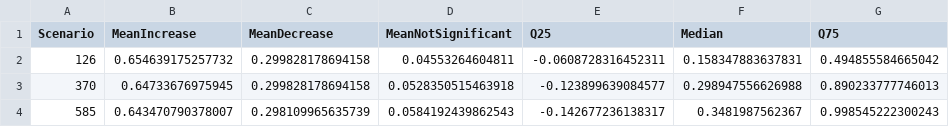
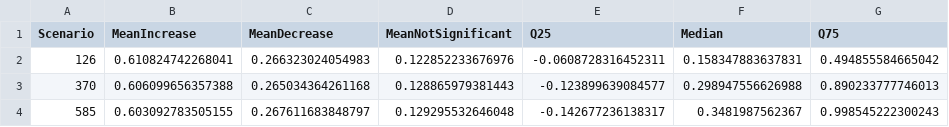
Before and after one commit to Mass23/CrystalBall, a CSV file: stats/proportion_increase.csv, drawn as a sheet.

```diff
--- a/stats/proportion_increase.csv
+++ b/stats/proportion_increase.csv
@@ -1,4 +1,4 @@
 Scenario,MeanIncrease,MeanDecrease,MeanNotSignificant,Q25,Median,Q75
-126,0.654639175257732,0.299828178694158,0.04553264604811,-0.0608728316452311,0.158347883637831,0.494855584665042
-370,0.64733676975945,0.299828178694158,0.0528350515463918,-0.123899639084577,0.298947556626988,0.890233777746013
-585,0.643470790378007,0.298109965635739,0.0584192439862543,-0.142677236138317,0.3481987562367,0.998545222300243
+126,0.610824742268041,0.266323024054983,0.122852233676976,-0.0608728316452311,0.158347883637831,0.494855584665042
+370,0.606099656357388,0.265034364261168,0.128865979381443,-0.123899639084577,0.298947556626988,0.890233777746013
+585,0.603092783505155,0.267611683848797,0.129295532646048,-0.142677236138317,0.3481987562367,0.998545222300243
```
Also changed, not shown: stats/decreasing_clades.csv, 29 other files.
